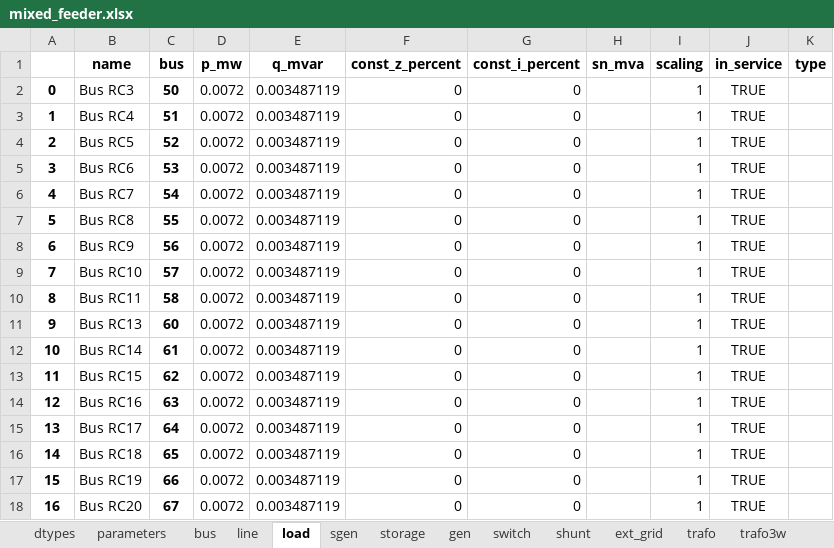
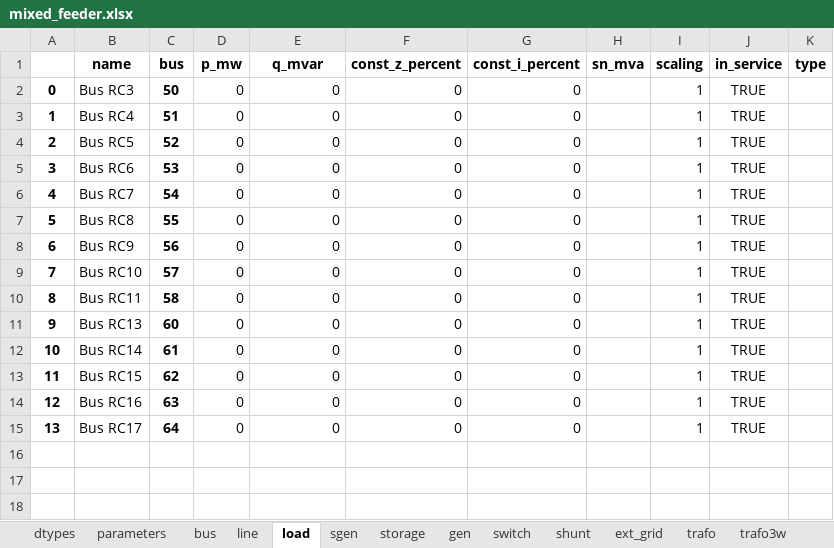
Before and after one commit to samuraisoldier/Final-Year-Project, an Excel workbook: circuits/mixed_feeder.xlsx, sheet load, drawn as a sheet; values as stored, in another font and other column widths than the file's, no borders; the diff names each change by its address in the sheet, - before the commit and + after, or states it on an @@ line.

```diff
--- a/circuits/mixed_feeder.xlsx (sheet load)
+++ b/circuits/mixed_feeder.xlsx (sheet load)
-D2:D15 (p_mw): 0.0072
+D2:D15 (p_mw): 0
-E2:E15 (q_mvar): 0.003487119
+E2:E15 (q_mvar): 0
-row 16: 14 | Bus RC18 | 65 | 0.0072 | 0.003487119 | 0 | 0 |  | 1 | TRUE
-row 17: 15 | Bus RC19 | 66 | 0.0072 | 0.003487119 | 0 | 0 |  | 1 | TRUE
-row 18: 16 | Bus RC20 | 67 | 0.0072 | 0.003487119 | 0 | 0 |  | 1 | TRUE
```
Also changed, not shown: sheet line, sheet bus, sheet sgen, sheet storage, circuits/res_feeder.xlsx, measurements/mixed_feeder_m.xlsx, 13 other files.
